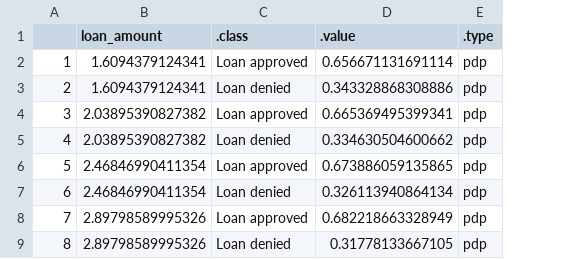
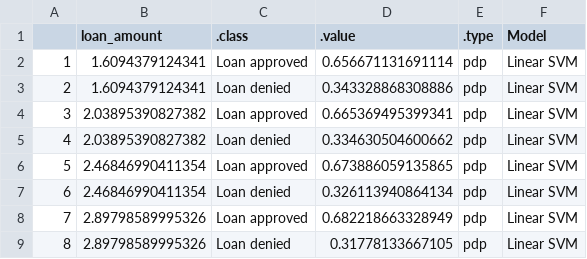
Before and after one commit to daniel-mueller17/Interpretable-ML-for-Credit-Approval, a CSV file: data/feature_effects/linear_svm/amount.csv, drawn as a sheet; only a part is shown; the diff names each change by its address in the sheet, - before the commit and + after, or states it on an @@ line.

Commit message:
effect linear svm comparison

```diff
--- a/data/feature_effects/linear_svm/amount.csv
+++ b/data/feature_effects/linear_svm/amount.csv
+column F (Model), rows 2-9: all Linear SVM
```
Also changed, not shown: data/feature_effects/linear_svm/debt.csv, data/feature_effects/linear_svm/eth.csv, 10 other files.
